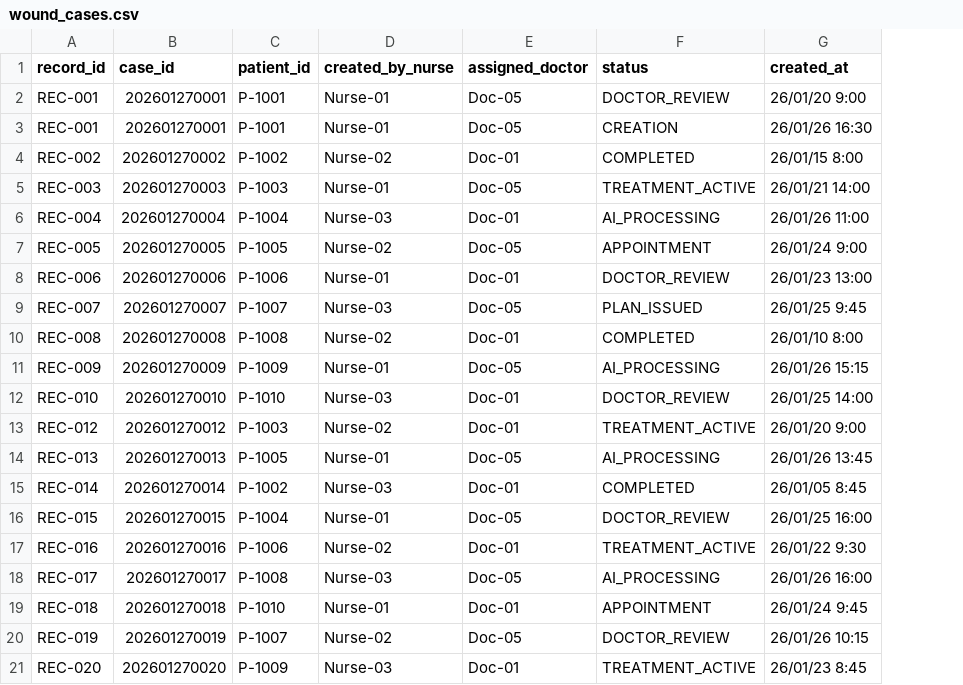
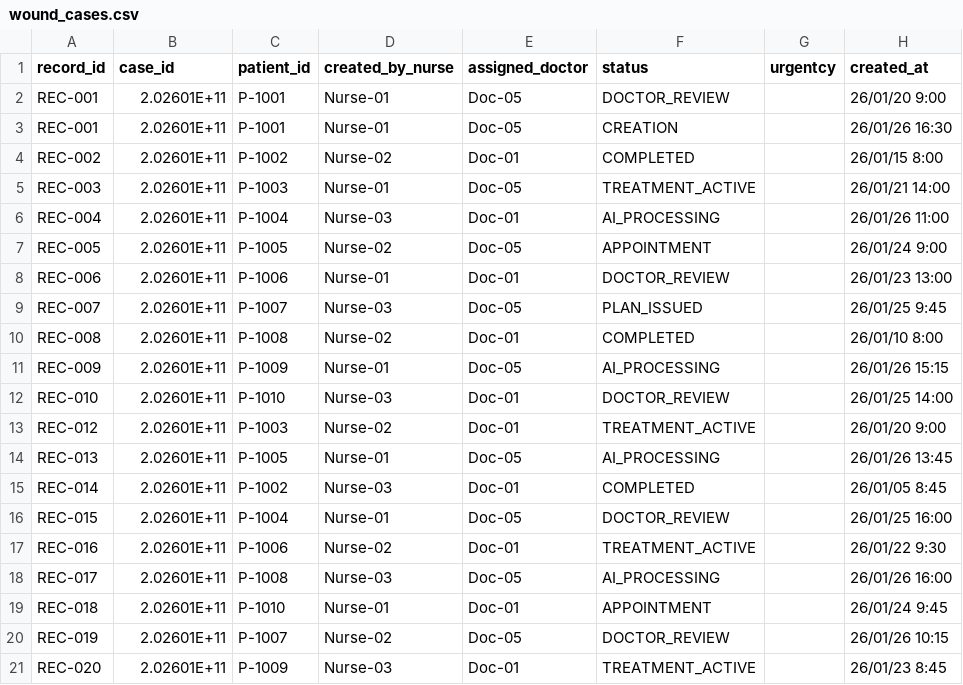
Before and after one commit to Nearonomicon/Foster-Ulcer-AI, a CSV file: mockup_data/wound_cases.csv, drawn as a sheet; only a part is shown; the diff names each change by its address in the sheet, - before the commit and + after, or states it on an @@ line.

```diff
--- a/mockup_data/wound_cases.csv
+++ b/mockup_data/wound_cases.csv
+column G (urgentcy), empty
-B2:B3 (case_id): 202601270001
+B2:B3 (case_id): 2.02601E+11
-B4 (case_id): 202601270002
+B4 (case_id): 2.02601E+11
-B5 (case_id): 202601270003
+B5 (case_id): 2.02601E+11
-B6 (case_id): 202601270004
+B6 (case_id): 2.02601E+11
-B7 (case_id): 202601270005
+B7 (case_id): 2.02601E+11
-B8 (case_id): 202601270006
+B8 (case_id): 2.02601E+11
-B9 (case_id): 202601270007
+B9 (case_id): 2.02601E+11
-B10 (case_id): 202601270008
+B10 (case_id): 2.02601E+11
-B11 (case_id): 202601270009
+B11 (case_id): 2.02601E+11
-B12 (case_id): 202601270010
+B12 (case_id): 2.02601E+11
-B13 (case_id): 202601270012
+B13 (case_id): 2.02601E+11
-B14 (case_id): 202601270013
+B14 (case_id): 2.02601E+11
-B15 (case_id): 202601270014
+B15 (case_id): 2.02601E+11
-B16 (case_id): 202601270015
+B16 (case_id): 2.02601E+11
-B17 (case_id): 202601270016
+B17 (case_id): 2.02601E+11
-B18 (case_id): 202601270017
+B18 (case_id): 2.02601E+11
-B19 (case_id): 202601270018
+B19 (case_id): 2.02601E+11
-B20 (case_id): 202601270019
+B20 (case_id): 2.02601E+11
-B21 (case_id): 202601270020
+B21 (case_id): 2.02601E+11
```
Also changed, not shown: mockup_data/patients.csv, 3 other files.
